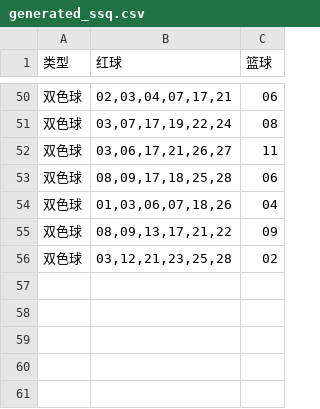
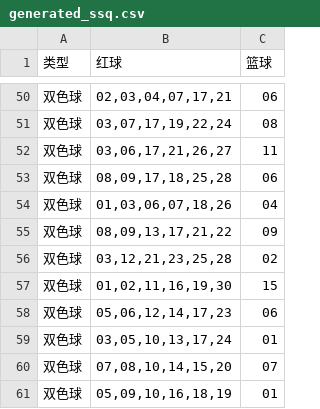
Before and after one commit to hc353167950/new_project, a CSV file: message/data/generated_ssq.csv, drawn as a sheet; only a part is shown, gaps mark what is left out.

```diff
--- a/message/data/generated_ssq.csv
+++ b/message/data/generated_ssq.csv
@@ -56 +56,6 @@
 双色球,"03,12,21,23,25,28",02
+双色球,"01,02,11,16,19,30",15
+双色球,"05,06,12,14,17,23",06
+双色球,"03,05,10,13,17,24",01
+双色球,"07,08,10,14,15,20",07
+双色球,"05,09,10,16,18,19",01
```
